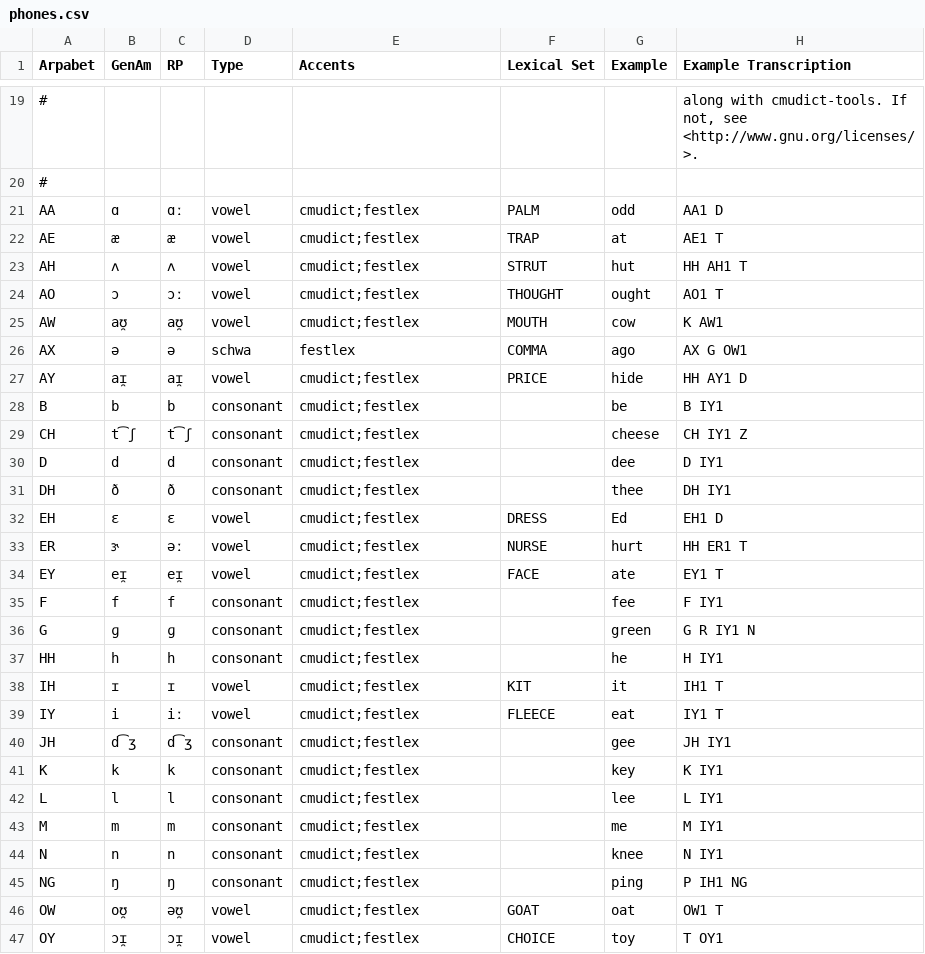
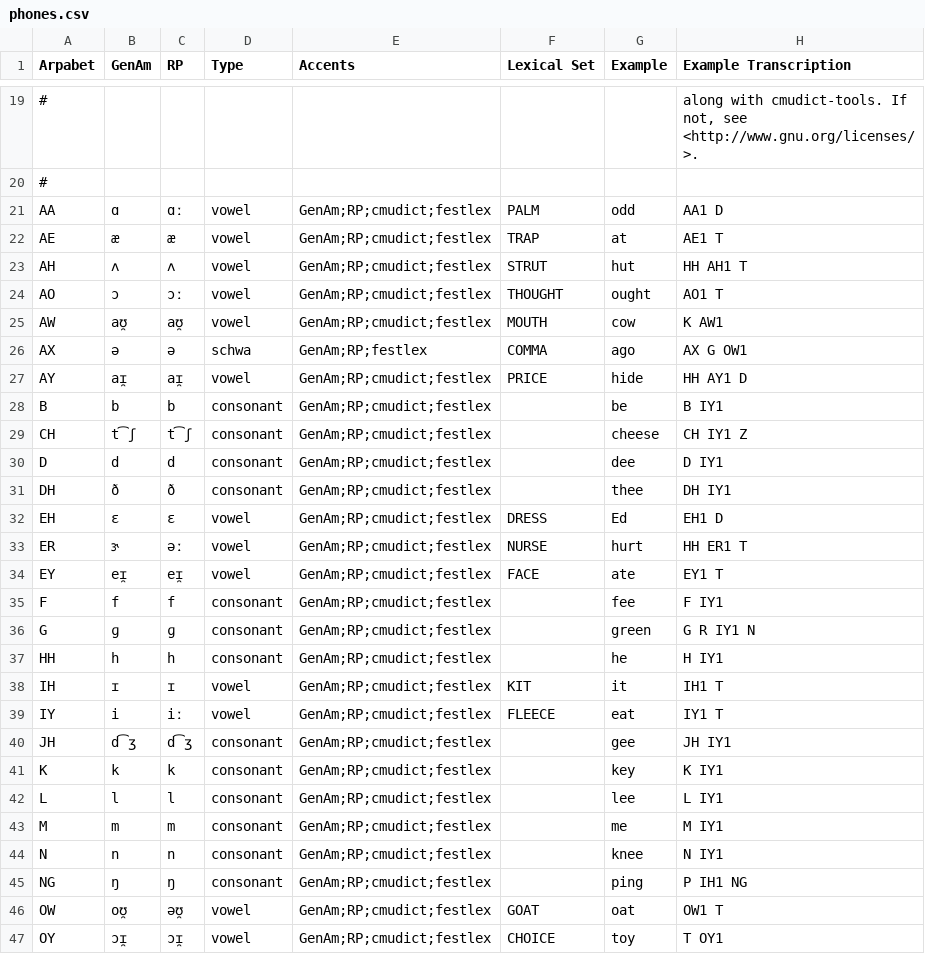
Before and after one commit to rhdunn/cmudict-tools, a CSV file: phones.csv, drawn as a sheet; only a part is shown, gaps mark what is left out; the diff covers the shown part only.

Commit message:
cmudict: support arpabet-based GenAm and RP accents

```diff
--- a/phones.csv
+++ b/phones.csv
@@ -20,28 +20,28 @@ Arpabet,GenAm,RP,Type,Accents,Lexical Set,Example,Example Transcription
 #,,,,,,,
-AA,ɑ,ɑː,vowel,cmudict;festlex,PALM,odd,AA1 D
-AE,æ,æ,vowel,cmudict;festlex,TRAP,at,AE1 T
-AH,ʌ,ʌ,vowel,cmudict;festlex,STRUT,hut,HH AH1 T
-AO,ɔ,ɔː,vowel,cmudict;festlex,THOUGHT,ought,AO1 T
-AW,aʊ̯,aʊ̯,vowel,cmudict;festlex,MOUTH,cow,K AW1
-AX,ə,ə,schwa,festlex,COMMA,ago,AX G OW1
-AY,aɪ̯,aɪ̯,vowel,cmudict;festlex,PRICE,hide,HH AY1 D
-B,b,b,consonant,cmudict;festlex,,be,B IY1
-CH,t͡ʃ,t͡ʃ,consonant,cmudict;festlex,,cheese,CH IY1 Z
-D,d,d,consonant,cmudict;festlex,,dee,D IY1
-DH,ð,ð,consonant,cmudict;festlex,,thee,DH IY1
-EH,ɛ,ɛ,vowel,cmudict;festlex,DRESS,Ed,EH1 D
-ER,ɝ,əː,vowel,cmudict;festlex,NURSE,hurt,HH ER1 T
-EY,eɪ̯,eɪ̯,vowel,cmudict;festlex,FACE,ate,EY1 T
-F,f,f,consonant,cmudict;festlex,,fee,F IY1
-G,ɡ,ɡ,consonant,cmudict;festlex,,green,G R IY1 N
-HH,h,h,consonant,cmudict;festlex,,he,H IY1
-IH,ɪ,ɪ,vowel,cmudict;festlex,KIT,it,IH1 T
-IY,i,iː,vowel,cmudict;festlex,FLEECE,eat,IY1 T
-JH,d͡ʒ,d͡ʒ,consonant,cmudict;festlex,,gee,JH IY1
-K,k,k,consonant,cmudict;festlex,,key,K IY1
-L,l,l,consonant,cmudict;festlex,,lee,L IY1
-M,m,m,consonant,cmudict;festlex,,me,M IY1
-N,n,n,consonant,cmudict;festlex,,knee,N IY1
-NG,ŋ,ŋ,consonant,cmudict;festlex,,ping,P IH1 NG
-OW,oʊ̯,əʊ̯,vowel,cmudict;festlex,GOAT,oat,OW1 T
-OY,ɔɪ̯,ɔɪ̯,vowel,cmudict;festlex,CHOICE,toy,T OY1
+AA,ɑ,ɑː,vowel,GenAm;RP;cmudict;festlex,PALM,odd,AA1 D
+AE,æ,æ,vowel,GenAm;RP;cmudict;festlex,TRAP,at,AE1 T
+AH,ʌ,ʌ,vowel,GenAm;RP;cmudict;festlex,STRUT,hut,HH AH1 T
+AO,ɔ,ɔː,vowel,GenAm;RP;cmudict;festlex,THOUGHT,ought,AO1 T
+AW,aʊ̯,aʊ̯,vowel,GenAm;RP;cmudict;festlex,MOUTH,cow,K AW1
+AX,ə,ə,schwa,GenAm;RP;festlex,COMMA,ago,AX G OW1
+AY,aɪ̯,aɪ̯,vowel,GenAm;RP;cmudict;festlex,PRICE,hide,HH AY1 D
+B,b,b,consonant,GenAm;RP;cmudict;festlex,,be,B IY1
+CH,t͡ʃ,t͡ʃ,consonant,GenAm;RP;cmudict;festlex,,cheese,CH IY1 Z
+D,d,d,consonant,GenAm;RP;cmudict;festlex,,dee,D IY1
+DH,ð,ð,consonant,GenAm;RP;cmudict;festlex,,thee,DH IY1
+EH,ɛ,ɛ,vowel,GenAm;RP;cmudict;festlex,DRESS,Ed,EH1 D
+ER,ɝ,əː,vowel,GenAm;RP;cmudict;festlex,NURSE,hurt,HH ER1 T
+EY,eɪ̯,eɪ̯,vowel,GenAm;RP;cmudict;festlex,FACE,ate,EY1 T
+F,f,f,consonant,GenAm;RP;cmudict;festlex,,fee,F IY1
+G,ɡ,ɡ,consonant,GenAm;RP;cmudict;festlex,,green,G R IY1 N
+HH,h,h,consonant,GenAm;RP;cmudict;festlex,,he,H IY1
+IH,ɪ,ɪ,vowel,GenAm;RP;cmudict;festlex,KIT,it,IH1 T
+IY,i,iː,vowel,GenAm;RP;cmudict;festlex,FLEECE,eat,IY1 T
+JH,d͡ʒ,d͡ʒ,consonant,GenAm;RP;cmudict;festlex,,gee,JH IY1
+K,k,k,consonant,GenAm;RP;cmudict;festlex,,key,K IY1
+L,l,l,consonant,GenAm;RP;cmudict;festlex,,lee,L IY1
+M,m,m,consonant,GenAm;RP;cmudict;festlex,,me,M IY1
+N,n,n,consonant,GenAm;RP;cmudict;festlex,,knee,N IY1
+NG,ŋ,ŋ,consonant,GenAm;RP;cmudict;festlex,,ping,P IH1 NG
+OW,oʊ̯,əʊ̯,vowel,GenAm;RP;cmudict;festlex,GOAT,oat,OW1 T
+OY,ɔɪ̯,ɔɪ̯,vowel,GenAm;RP;cmudict;festlex,CHOICE,toy,T OY1
```
Also changed, not shown: 13 edited cells elsewhere in this file, 1 other file.
